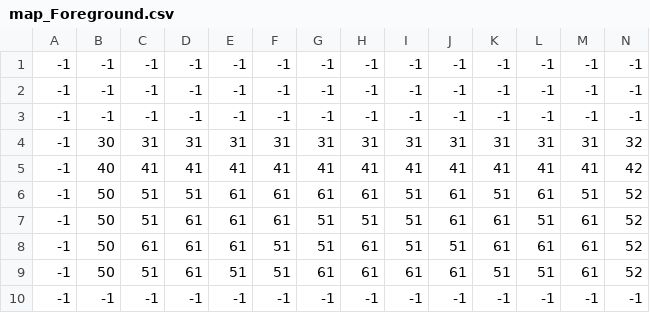
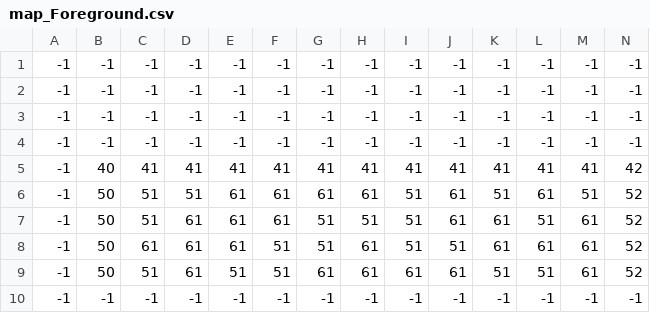
Before and after one commit to morzack/kokoros-mask-run, a CSV file: gamedata/levels/testlevel/map/map_Foreground.csv, drawn as a sheet; only a part is shown; removed rows and columns are numbered as before the commit, all else as after; rows hold the shown columns only; the diff names each change by its address in the sheet, - before the commit and + after, or states it on an @@ line.

```diff
--- a/gamedata/levels/testlevel/map/map_Foreground.csv
+++ b/gamedata/levels/testlevel/map/map_Foreground.csv
-row 4: -1 | 30 | 31 | 31 | 31 | 31 | 31 | 31 | 31 | 31 | 31 | 31 | 31 | 32
+row 4: -1 | -1 | -1 | -1 | -1 | -1 | -1 | -1 | -1 | -1 | -1 | -1 | -1 | -1
```
Also changed, not shown: gamedata/levels/testlevel/map/map_Objects.csv, 6 other files.
